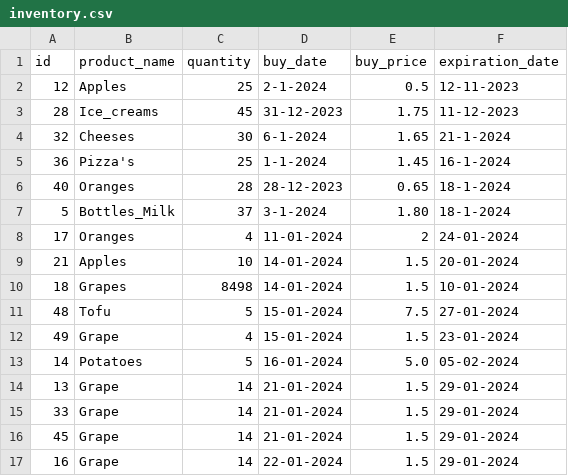
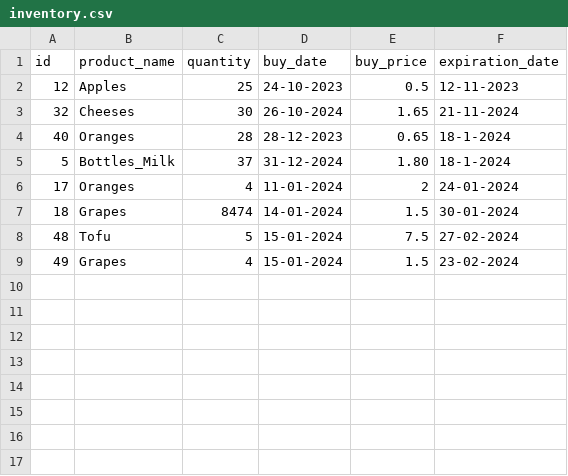
Before and after one commit to gerbenvos18/Local_Superpy, a CSV file: inventory.csv, drawn as a sheet.

```diff
--- a/inventory.csv
+++ b/inventory.csv
@@ -1,17 +1,9 @@
 id,product_name,quantity,buy_date,buy_price,expiration_date
-12,Apples,25,2-1-2024,0.5,12-11-2023
-28,Ice_creams,45,31-12-2023,1.75,11-12-2023
-32,Cheeses,30,6-1-2024,1.65,21-1-2024
-36,Pizza's,25,1-1-2024,1.45,16-1-2024
+12,Apples,25,24-10-2023,0.5,12-11-2023
+32,Cheeses,30,26-10-2024,1.65,21-11-2024
 40,Oranges,28,28-12-2023,0.65,18-1-2024
-5,Bottles_Milk,37,3-1-2024,1.80,18-1-2024
+5,Bottles_Milk,37,31-12-2024,1.80,18-1-2024
 17,Oranges,4,11-01-2024,2,24-01-2024
-21,Apples,10,14-01-2024,1.5,20-01-2024
-18,Grapes,8498,14-01-2024,1.5,10-01-2024
-48,Tofu,5,15-01-2024,7.5,27-01-2024
-49,Grape,4,15-01-2024,1.5,23-01-2024
-14,Potatoes,5,16-01-2024,5.0,05-02-2024
-13,Grape,14,21-01-2024,1.5,29-01-2024
-33,Grape,14,21-01-2024,1.5,29-01-2024
-45,Grape,14,21-01-2024,1.5,29-01-2024
-16,Grape,14,22-01-2024,1.5,29-01-2024
+18,Grapes,8474,14-01-2024,1.5,30-01-2024
+48,Tofu,5,15-01-2024,7.5,27-02-2024
+49,Grapes,4,15-01-2024,1.5,23-02-2024
```
Also changed, not shown: plot.csv, sales.csv, 8 other files.
